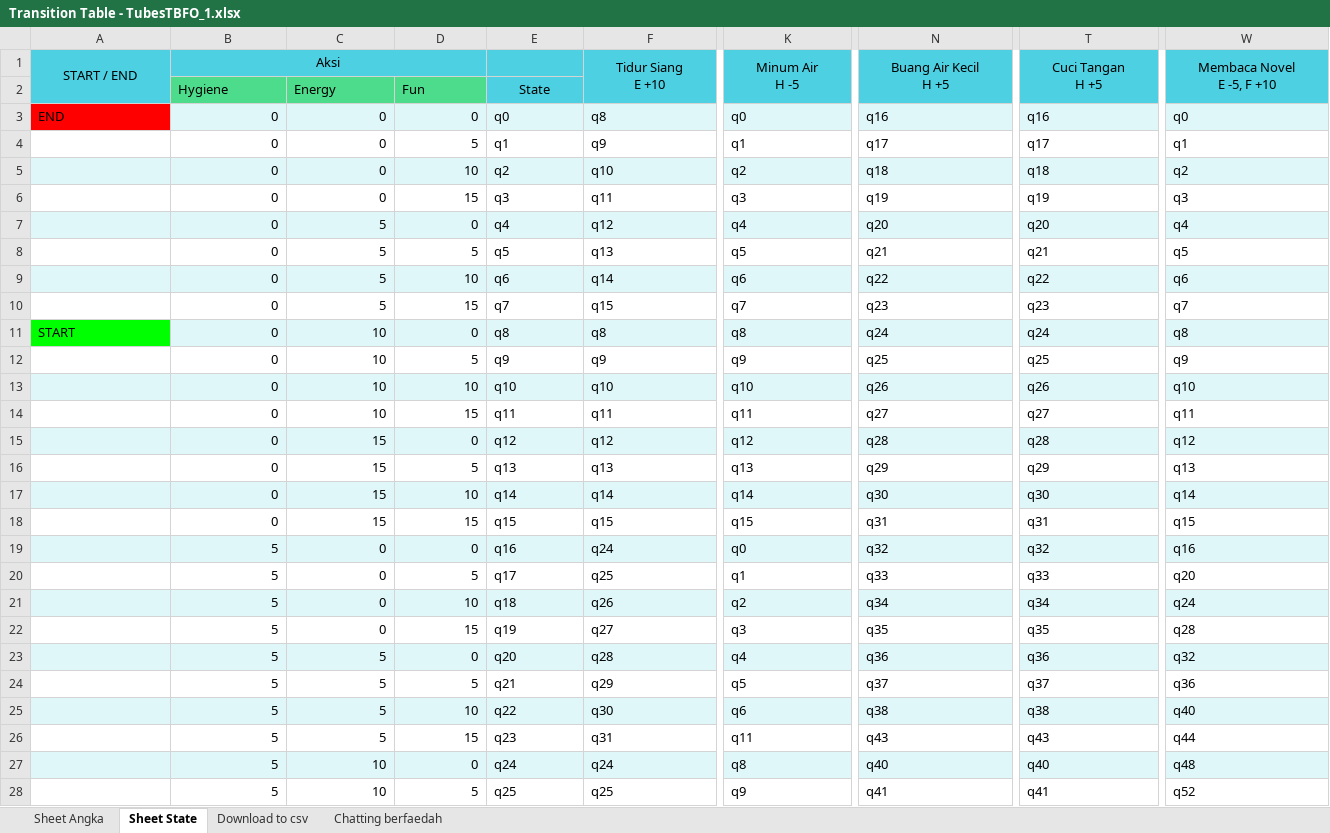
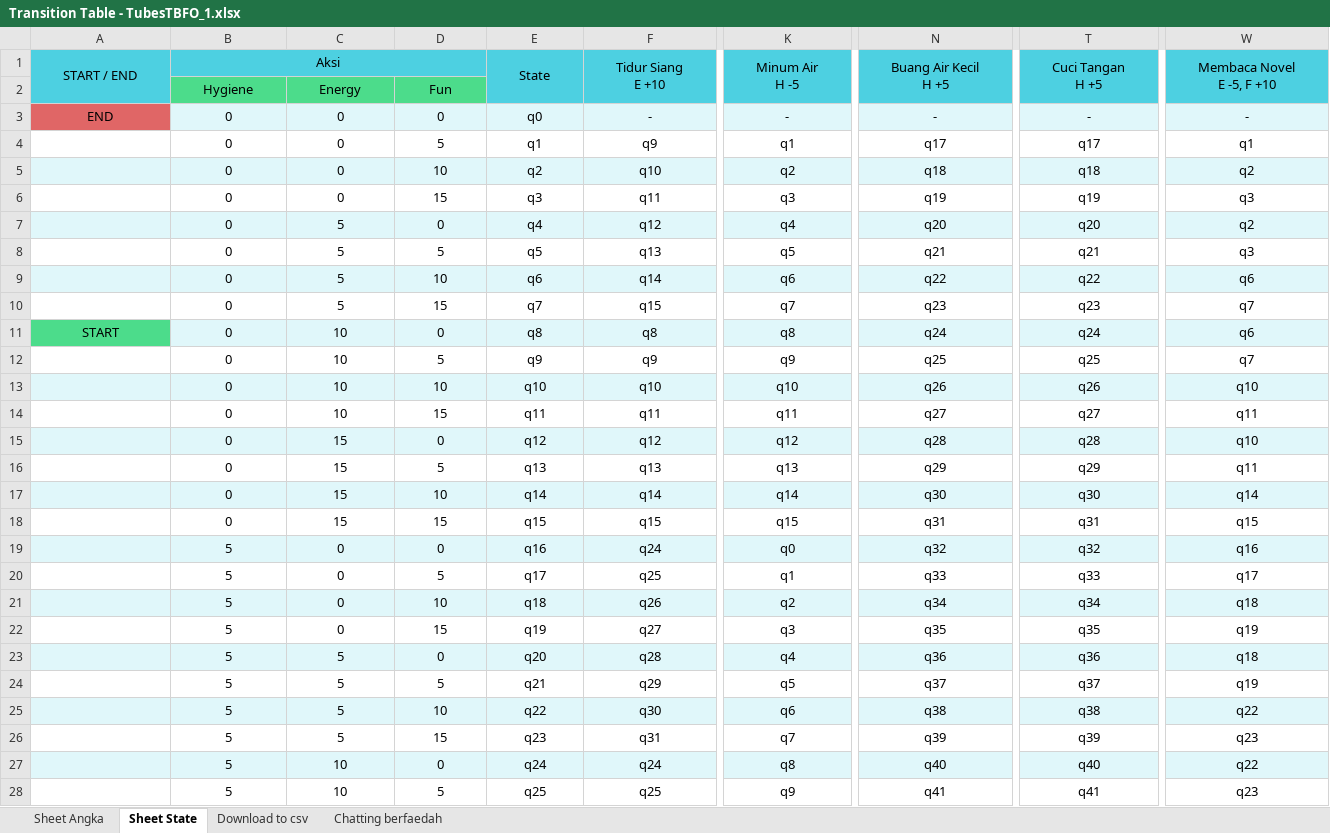
Before and after one commit to BaconLover307/TubesTBFO_1, an Excel workbook: Transition Table - TubesTBFO_1.xlsx, sheet Sheet State, drawn as a sheet; only a part is shown, gaps mark what is left out; values as stored, in another font and other column widths than the file's, no borders; charts and pictures not drawn; removed rows and columns are numbered as before the commit, all else as after; rows hold the shown columns only; the diff covers the shown part only; the diff names each change by its address in the sheet, - before the commit and + after, or states it on an @@ line.

```diff
--- a/Transition Table - TubesTBFO_1.xlsx (sheet Sheet State)
+++ b/Transition Table - TubesTBFO_1.xlsx (sheet Sheet State)
-E1: (empty)
+E1: State
+E1:E2 merged
-B2:D2 alignment: left
+B2:D2 alignment: center
-E2: State
+E2: (empty)
-E2 fill: #4DD0E1
+E2 fill: none
-row 3: END | 0 | 0 | 0 | q0 | q8 | q0 | q16 | q16 | q0
+row 3: END | 0 | 0 | 0 | q0 | - | - | - | - | -
-B4:D28 alignment: right
+B4:D28 alignment: center
-E4:W28 alignment: left
+E4:W28 alignment: center
-W7: q4
+W7: q2
-W8: q5
+W8: q3
@@ A11 alignment: left → center, fill: #00FF00 → #4CDC8B @@
-W11: q8
+W11: q6
-W12: q9
+W12: q7
-W15: q12
+W15: q10
-W16: q13
+W16: q11
-W20: q20
+W20: q17
-W21: q24
+W21: q18
-W22: q28
+W22: q19
-W23: q32
+W23: q18
-W24: q36
+W24: q19
-W25: q40
+W25: q22
-K26: q11
+K26: q7
-N26: q43
+N26: q39
-T26: q43
+T26: q39
-W26: q44
+W26: q23
-W27: q48
+W27: q22
-W28: q52
+W28: q23
```
Also changed, not shown: 1 added row, 1 removed row, 34 edited cells and cell formats elsewhere in this sheet, sheet Download to csv, sheet Sheet Angka, formulas that keep their value, charts or pictures, 2 other files.
